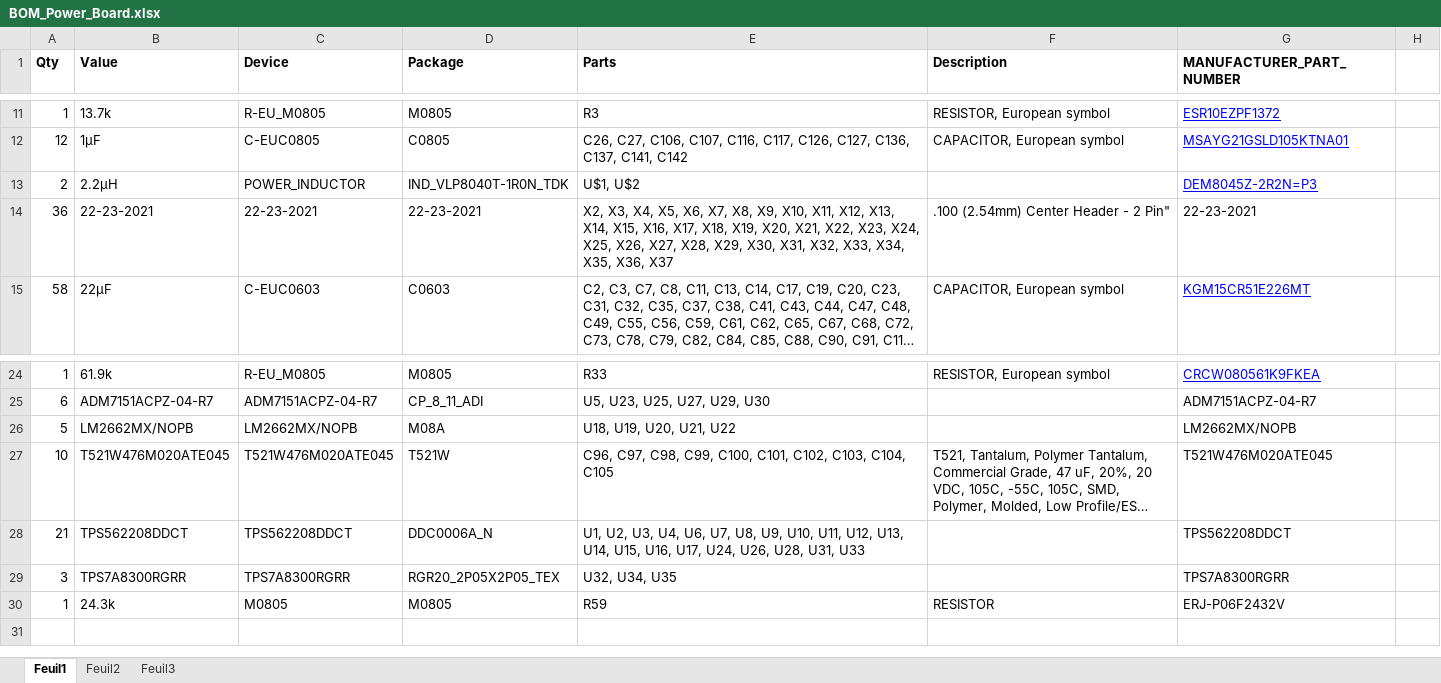
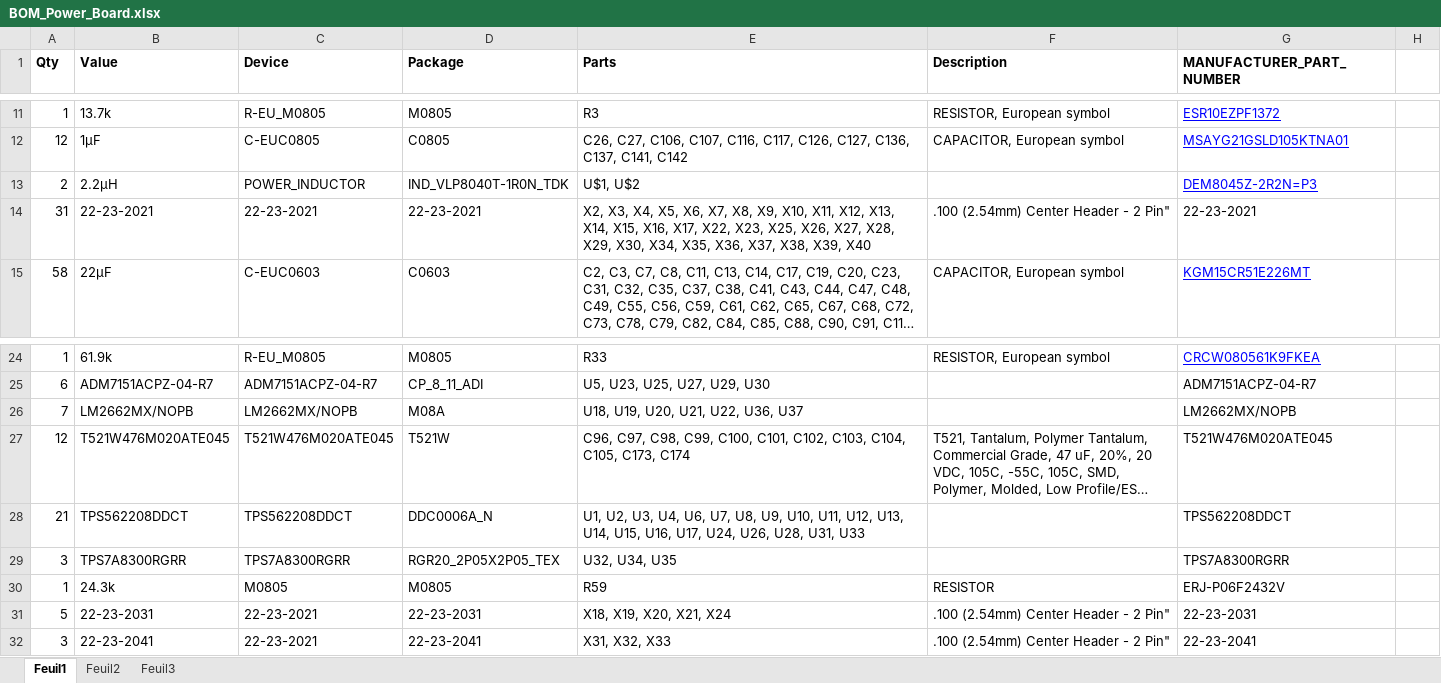
Before and after one commit to MKonovalov/PLFM_RADAR, an Excel workbook: 4_Schematics and Boards Layout/4_7_Production Files/Gerber_PowerBoard/BOM_Power_Board.xlsx, sheet Feuil1, drawn as a sheet; only a part is shown, gaps mark what is left out; long unchanged cells end in …; values as stored, in another font and other column widths than the file's, no borders; the diff names each change by its address in the sheet, - before the commit and + after, or states it on an @@ line.

```diff
--- a/4_Schematics and Boards Layout/4_7_Production Files/Gerber_PowerBoard/BOM_Power_Board.xlsx (sheet Feuil1)
+++ b/4_Schematics and Boards Layout/4_7_Production Files/Gerber_PowerBoard/BOM_Power_Board.xlsx (sheet Feuil1)
-A14 (Qty): 36
+A14 (Qty): 31
-E14 (Parts): …X16, X17, X18, X19, X20, X21, X22, X23, X24, X25, X26, X27, X28, X29, X30, X31, X32, X33, X34, X35, X36, X37
+E14 (Parts): …X16, X17, X22, X23, X25, X26, X27, X28, X29, X30, X34, X35, X36, X37, X38, X39, X40
-A26 (Qty): 5
+A26 (Qty): 7
-E26 (Parts): U18, U19, U20, U21, U22
+E26 (Parts): U18, U19, U20, U21, U22, U36, U37
-A27 (Qty): 10
+A27 (Qty): 12
-E27 (Parts): …C103, C104, C105
+E27 (Parts): …C103, C104, C105, C173, C174
+row 31: 5 | 22-23-2031 | 22-23-2021 | 22-23-2031 | X18, X19, X20, X21, X24 | .100 (2.54mm) Center Header - 2 Pin" | 22-23-2031
+row 32: 3 | 22-23-2041 | 22-23-2021 | 22-23-2041 | X31, X32, X33 | .100 (2.54mm) Center Header - 2 Pin" | 22-23-2041
```
Also changed, not shown: 4_Schematics and Boards Layout/4_7_Production Files/Gerber_Main_Board/BOM_Main_Board.xlsx, 25 other files.
